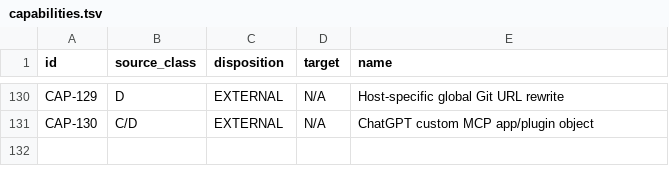
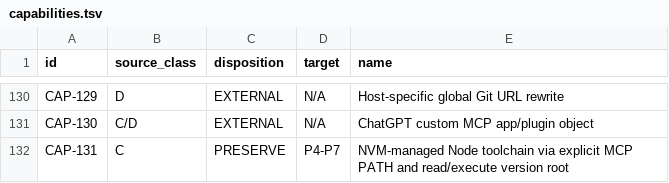
Before and after one commit to noobAIcoder/workspace-mcp-manager, a TSV file: specs/capabilities.tsv, drawn as a sheet; only a part is shown, gaps mark what is left out.

```diff
--- a/specs/capabilities.tsv
+++ b/specs/capabilities.tsv
@@ -131 +131,2 @@ CAP-129	D	EXTERNAL	N/A	Host-specific global Git URL rewrite
 CAP-130	C/D	EXTERNAL	N/A	ChatGPT custom MCP app/plugin object
+CAP-131	C	PRESERVE	P4-P7	NVM-managed Node toolchain via explicit MCP PATH and read/execute version root
```
Also changed, not shown: 7 other files.
